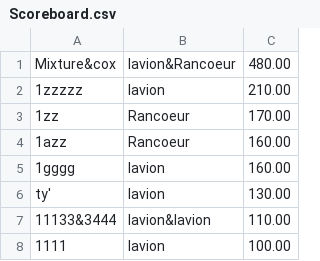
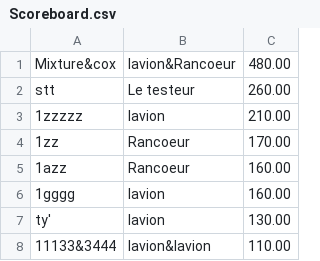
Before and after one commit to EstebanFernandes/piouuu, a CSV file: xptdr/res/data/Scoreboard.csv, drawn as a sheet; only a part is shown; the shorter side is filled out with more unchanged rows.

```diff
--- a/xptdr/res/data/Scoreboard.csv
+++ b/xptdr/res/data/Scoreboard.csv
@@ -1,2 +1,3 @@
 Mixture&cox;lavion&Rancoeur;480.00
+stt;Le testeur;260.00
 1zzzzz;lavion;210.00
```
Also changed, not shown: 18 other files.
